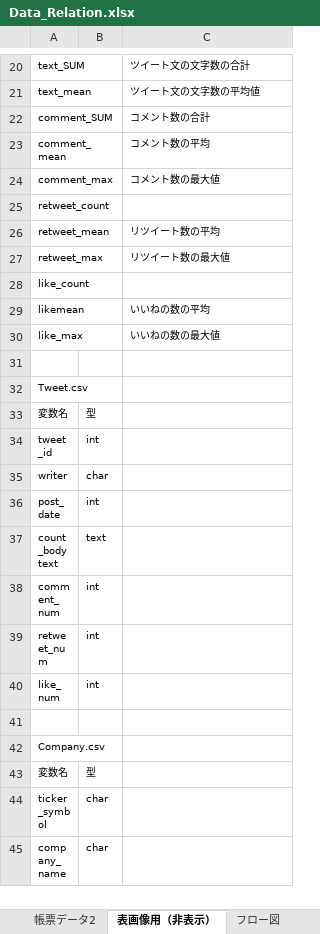
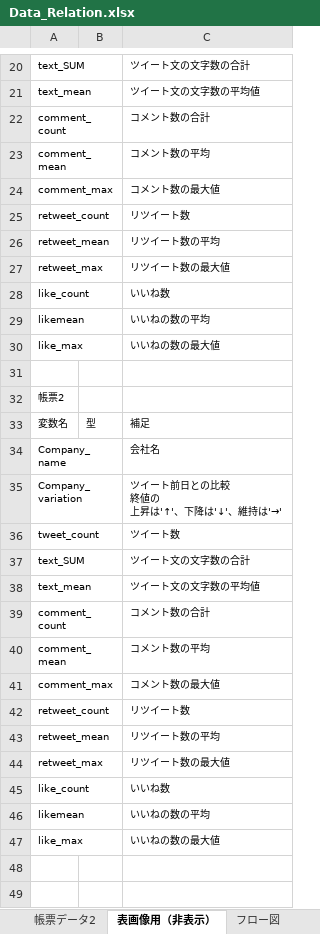
Before and after one commit to flee-style/SQL_portfolio, an Excel workbook: Data_Relation.xlsx, sheet 表画像用（非表示）, drawn as a sheet; only a part is shown, gaps mark what is left out; the shorter side is filled out with more unchanged rows; values as stored, in another font and other column widths than the file's, no borders; ↵ is a line break in a cell; the diff covers the shown part only; the diff names each change by its address in the sheet, - before the commit and + after, or states it on an @@ line.

```diff
--- a/Data_Relation.xlsx (sheet 表画像用（非表示）)
+++ b/Data_Relation.xlsx (sheet 表画像用（非表示）)
-A22: comment_SUM
+A22: comment_count
-C25: (empty)
+C25: リツイート数
-C28: (empty)
+C28: いいね数
+row 31: (empty)
+row 32: 帳票2
+row 33: 変数名 | 型 | 補足
+row 34: Company_name |  | 会社名
+row 35: Company_variation |  | ツイート前日との比較 ↵ 終値の ↵ 上昇は'↑'、下降は'↓'、維持は'→'
+row 36: tweet_count |  | ツイート数
+row 37: text_SUM |  | ツイート文の文字数の合計
+row 38: text_mean |  | ツイート文の文字数の平均値
+row 39: comment_count |  | コメント数の合計
+row 40: comment_mean |  | コメント数の平均
+row 41: comment_max |  | コメント数の最大値
+row 42: retweet_count |  | リツイート数
+row 43: retweet_mean |  | リツイート数の平均
+row 44: retweet_max |  | リツイート数の最大値
+row 45: like_count |  | いいね数
+row 46: likemean |  | いいねの数の平均
+row 47: like_max |  | いいねの数の最大値
+row 48: (empty)
+row 49: (empty)
```
Also changed, not shown: 4 added rows and 2 edited cells elsewhere in this sheet, charts or pictures, 2 other files.
